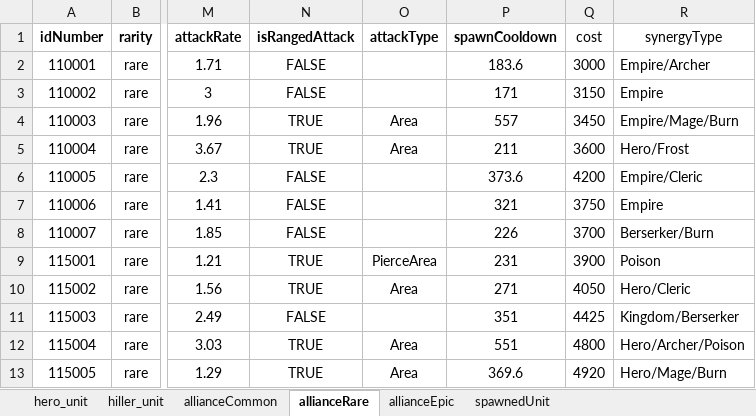
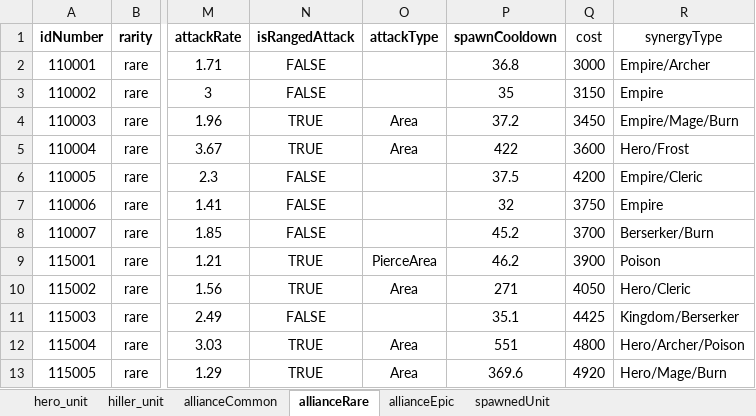
Before and after one commit to gyro1515/TeamProject_CheerUpMyHero, an Excel workbook: Assets/Excel/PlayerUnitSO.xlsx, sheet allianceRare, drawn as a sheet; only a part is shown, gaps mark what is left out; values as stored, in another font and other column widths than the file's, no borders; the diff names each change by its address in the sheet, - before the commit and + after, or states it on an @@ line.

```diff
--- a/Assets/Excel/PlayerUnitSO.xlsx (sheet allianceRare)
+++ b/Assets/Excel/PlayerUnitSO.xlsx (sheet allianceRare)
-P2 (spawnCooldown): 183.6
+P2 (spawnCooldown): 36.8
-P3 (spawnCooldown): 171
+P3 (spawnCooldown): 35
-P4 (spawnCooldown): 557
+P4 (spawnCooldown): 37.2
-P5 (spawnCooldown): 211
+P5 (spawnCooldown): 422
-P6 (spawnCooldown): 373.6
+P6 (spawnCooldown): 37.5
-P7 (spawnCooldown): 321
+P7 (spawnCooldown): 32
-P8 (spawnCooldown): 226
+P8 (spawnCooldown): 45.2
-P9 (spawnCooldown): 231
+P9 (spawnCooldown): 46.2
-P11 (spawnCooldown): 351
+P11 (spawnCooldown): 35.1
```
Also changed, not shown: sheet allianceEpic, 1 other file.
